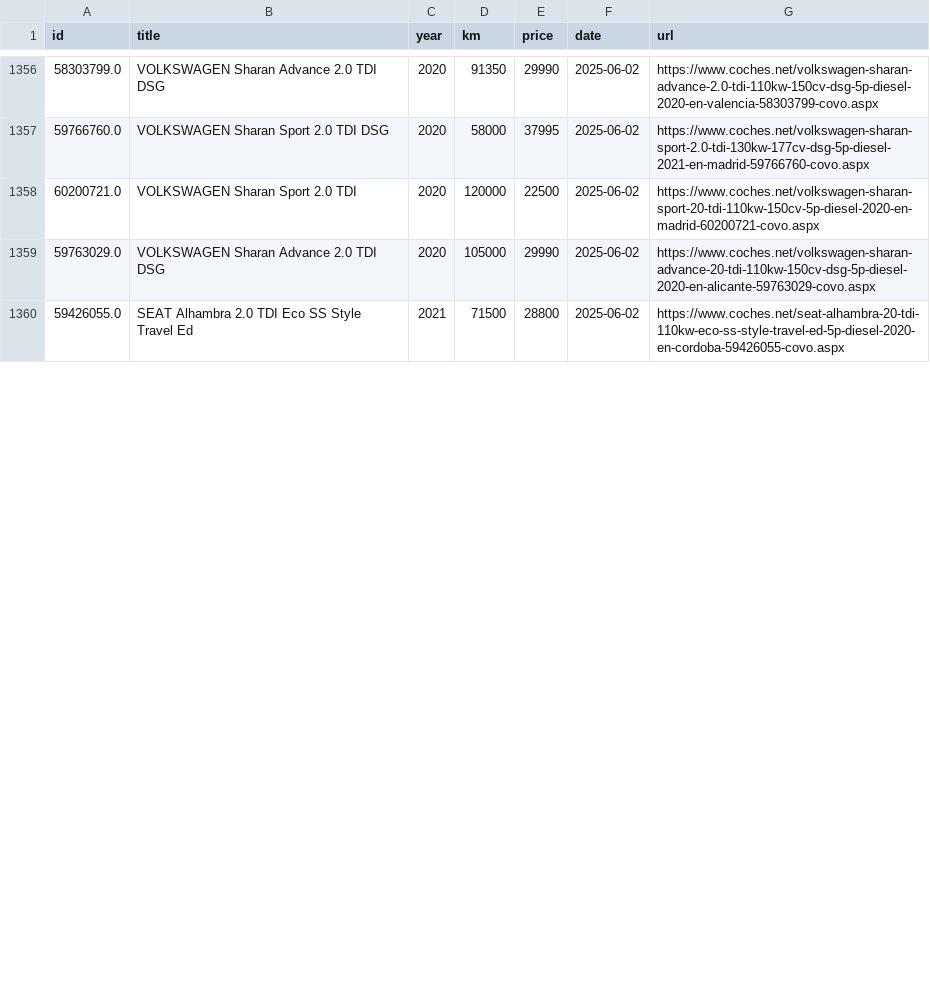
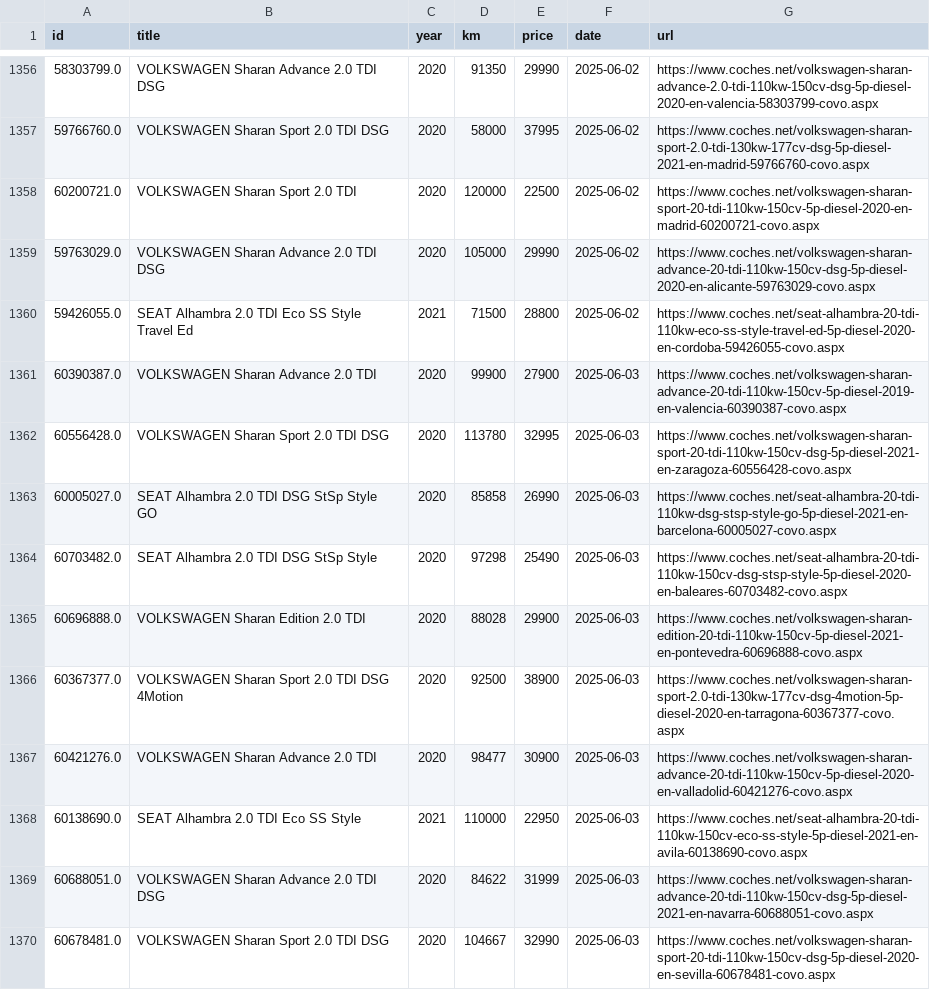
Before and after one commit to Quejicus/coches, a CSV file: data/alhambra_sharan_hist.csv, drawn as a sheet; only a part is shown, gaps mark what is left out; the diff covers the shown part only.

```diff
--- a/data/alhambra_sharan_hist.csv
+++ b/data/alhambra_sharan_hist.csv
@@ -1360 +1360,11 @@ id,title,year,km,price,date,url
 59426055.0,SEAT Alhambra 2.0 TDI Eco SS Style Travel Ed,2021,71500,28800,2025-06-02,https://www.coches.net/seat-alhambra-20-tdi-110kw-eco-ss-style-travel-ed-5p-diesel-2020-en-cordoba-59426055-covo.aspx
+60390387.0,VOLKSWAGEN Sharan Advance 2.0 TDI,2020,99900,27900,2025-06-03,https://www.coches.net/volkswagen-sharan-advance-20-tdi-110kw-150cv-5p-diesel-2019-en-valencia-60390387-covo.aspx
+60556428.0,VOLKSWAGEN Sharan Sport 2.0 TDI DSG,2020,113780,32995,2025-06-03,https://www.coches.net/volkswagen-sharan-sport-20-tdi-110kw-150cv-dsg-5p-diesel-2021-en-zaragoza-60556428-covo.aspx
+60005027.0,SEAT Alhambra 2.0 TDI DSG StSp Style GO,2020,85858,26990,2025-06-03,https://www.coches.net/seat-alhambra-20-tdi-110kw-dsg-stsp-style-go-5p-diesel-2021-en-barcelona-60005027-covo.aspx
+60703482.0,SEAT Alhambra 2.0 TDI DSG StSp Style,2020,97298,25490,2025-06-03,https://www.coches.net/seat-alhambra-20-tdi-110kw-150cv-dsg-stsp-style-5p-diesel-2020-en-baleares-60703482-covo.aspx
+60696888.0,VOLKSWAGEN Sharan Edition 2.0 TDI,2020,88028,29900,2025-06-03,https://www.coches.net/volkswagen-sharan-edition-20-tdi-110kw-150cv-5p-diesel-2021-en-pontevedra-60696888-covo.aspx
+60367377.0,VOLKSWAGEN Sharan Sport 2.0 TDI DSG 4Motion,2020,92500,38900,2025-06-03,https://www.coches.net/volkswagen-sharan-sport-2.0-tdi-130kw-177cv-dsg-4motion-5p-diesel-2020-en-tarragona-60367377-covo.aspx
+60421276.0,VOLKSWAGEN Sharan Advance 2.0 TDI,2020,98477,30900,2025-06-03,https://www.coches.net/volkswagen-sharan-advance-20-tdi-110kw-150cv-5p-diesel-2020-en-valladolid-60421276-covo.aspx
+60138690.0,SEAT Alhambra 2.0 TDI Eco SS Style,2021,110000,22950,2025-06-03,https://www.coches.net/seat-alhambra-20-tdi-110kw-150cv-eco-ss-style-5p-diesel-2021-en-avila-60138690-covo.aspx
+60688051.0,VOLKSWAGEN Sharan Advance 2.0 TDI DSG,2020,84622,31999,2025-06-03,https://www.coches.net/volkswagen-sharan-advance-20-tdi-110kw-150cv-dsg-5p-diesel-2021-en-navarra-60688051-covo.aspx
+60678481.0,VOLKSWAGEN Sharan Sport 2.0 TDI DSG,2020,104667,32990,2025-06-03,https://www.coches.net/volkswagen-sharan-sport-20-tdi-110kw-150cv-dsg-5p-diesel-2020-en-sevilla-60678481-covo.aspx
```
Also changed, not shown: 11 added rows and 21 edited cells elsewhere in this file.
